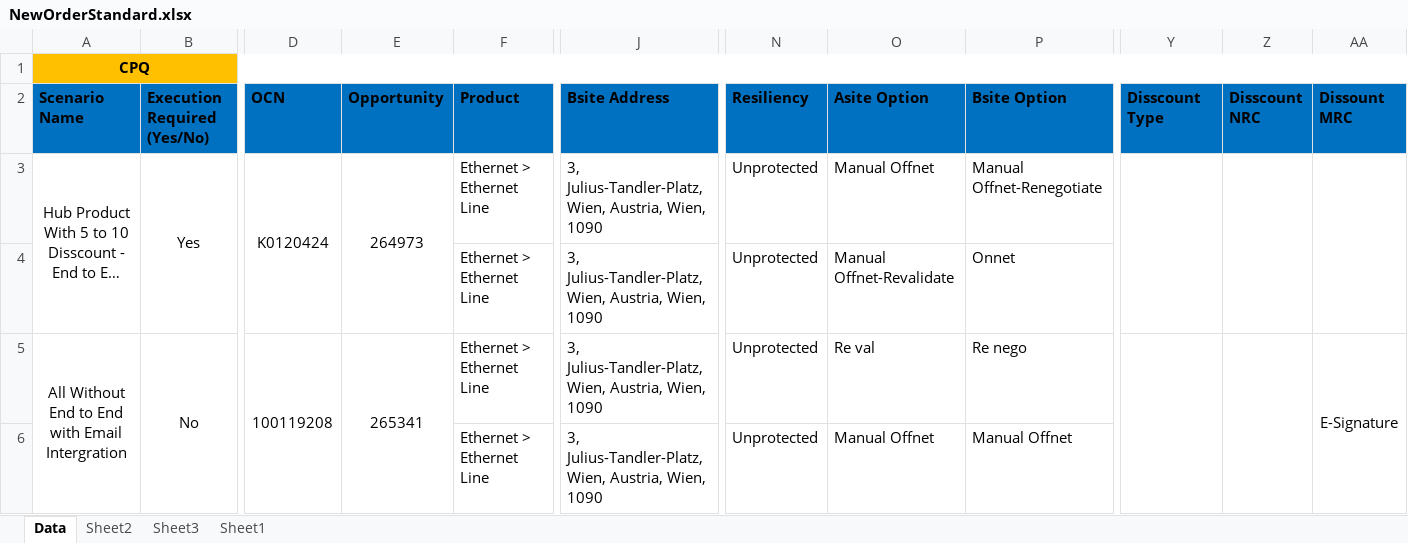
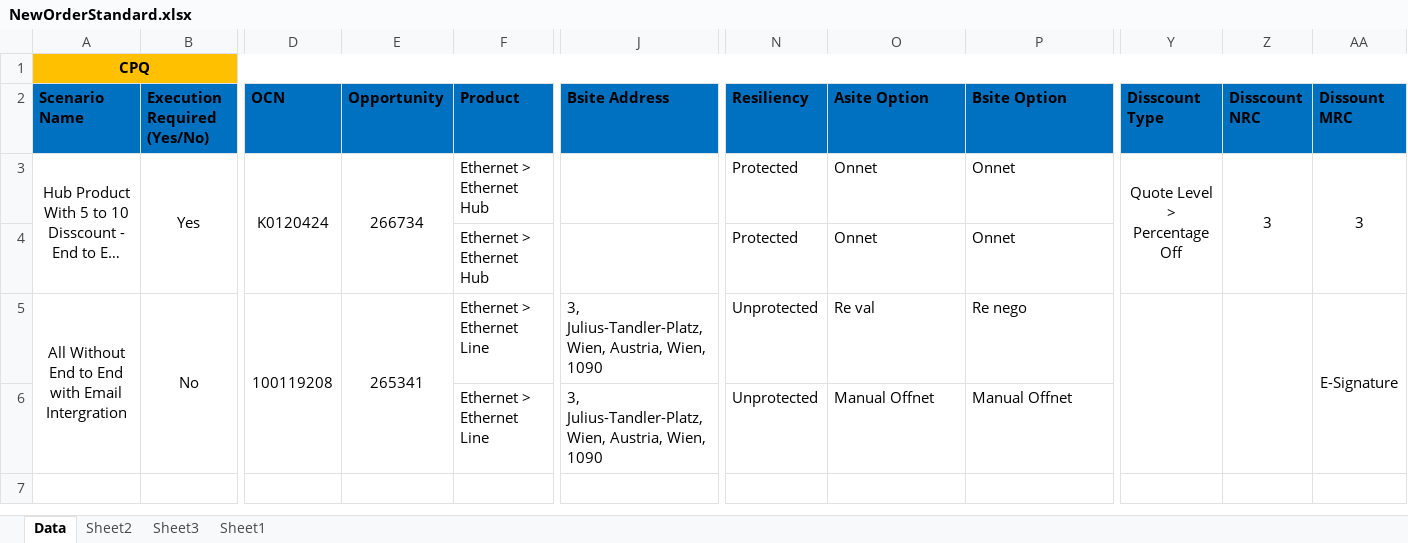
Before and after one commit to ashwani360/CPQ, an Excel workbook: src/Data/NewOrderStandard.xlsx, sheet Data, drawn as a sheet; only a part is shown, gaps mark what is left out; long unchanged cells end in …; values as stored, in another font and other column widths than the file's, no borders; the diff names each change by its address in the sheet, - before the commit and + after, or states it on an @@ line.

```diff
--- a/src/Data/NewOrderStandard.xlsx (sheet Data)
+++ b/src/Data/NewOrderStandard.xlsx (sheet Data)
-E3 (Opportunity): 264973
+E3 (Opportunity): 266734
-F3:F4 (Product): Ethernet > Ethernet Line
+F3:F4 (Product): Ethernet > Ethernet Hub
-J3:J4 (Bsite Address): 3, Julius-Tandler-Platz, Wien, Austria, Wien, 1090
+J3:J4 (Bsite Address): (empty)
-N3:N4 (Resiliency): Unprotected
+N3:N4 (Resiliency): Protected
-O3 (Asite Option): Manual Offnet
+O3 (Asite Option): Onnet
-P3 (Bsite Option): Manual Offnet-Renegotiate
+P3 (Bsite Option): Onnet
-Y3 (Disscount Type): (empty)
+Y3 (Disscount Type): Quote Level > Percentage Off
-Z3 (Disscount NRC): (empty)
+Z3 (Disscount NRC): 3
-AA3 (Dissount MRC): (empty)
+AA3 (Dissount MRC): 3
-O4 (Asite Option): Manual Offnet-Revalidate
+O4 (Asite Option): Onnet
```
Also changed, not shown: 16 other files.
